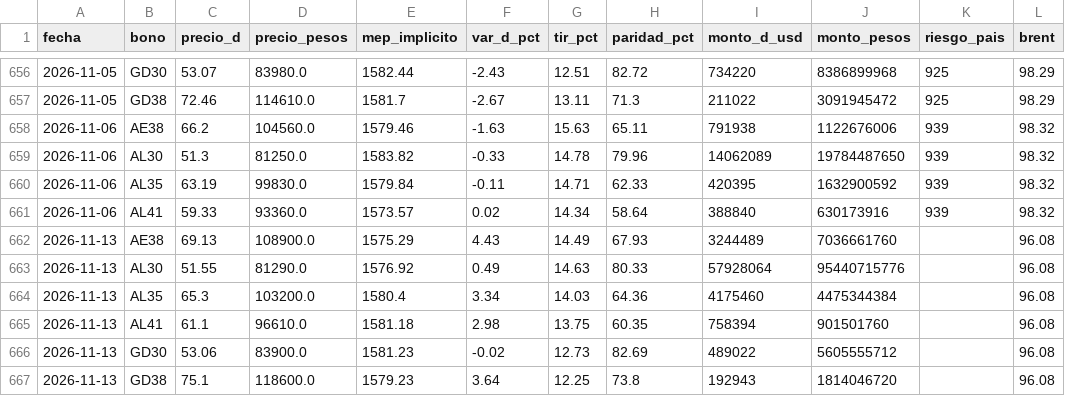
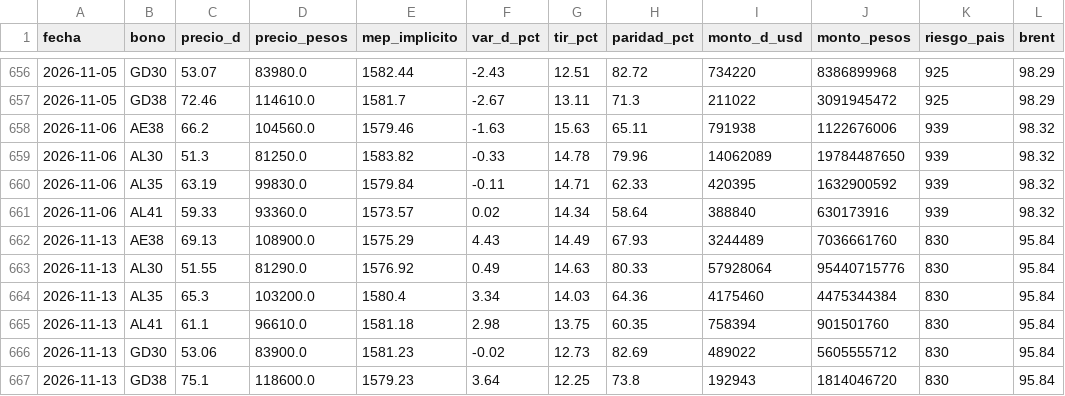
Before and after one commit to Dcostanzo30/ppi-lector, a CSV file: estudios/bonos/seguimiento.csv, drawn as a sheet; only a part is shown, gaps mark what is left out.

Commit message:
Seguimiento bonos 2026-11-14

```diff
--- a/estudios/bonos/seguimiento.csv
+++ b/estudios/bonos/seguimiento.csv
@@ -661,7 +661,7 @@ fecha,bono,precio_d,precio_pesos,mep_implicito,var_d_pct,tir_pct,paridad_pct,mon
 2026-11-06,AL41,59.33,93360.0,1573.57,0.02,14.34,58.64,388840,630173916,939,98.32
-2026-11-13,AE38,69.13,108900.0,1575.29,4.43,14.49,67.93,3244489,7036661760,,96.08
-2026-11-13,AL30,51.55,81290.0,1576.92,0.49,14.63,80.33,57928064,95440715776,,96.08
-2026-11-13,AL35,65.3,103200.0,1580.4,3.34,14.03,64.36,4175460,4475344384,,96.08
-2026-11-13,AL41,61.1,96610.0,1581.18,2.98,13.75,60.35,758394,901501760,,96.08
-2026-11-13,GD30,53.06,83900.0,1581.23,-0.02,12.73,82.69,489022,5605555712,,96.08
-2026-11-13,GD38,75.1,118600.0,1579.23,3.64,12.25,73.8,192943,1814046720,,96.08
+2026-11-13,AE38,69.13,108900.0,1575.29,4.43,14.49,67.93,3244489,7036661760,830,95.84
+2026-11-13,AL30,51.55,81290.0,1576.92,0.49,14.63,80.33,57928064,95440715776,830,95.84
+2026-11-13,AL35,65.3,103200.0,1580.4,3.34,14.03,64.36,4175460,4475344384,830,95.84
+2026-11-13,AL41,61.1,96610.0,1581.18,2.98,13.75,60.35,758394,901501760,830,95.84
+2026-11-13,GD30,53.06,83900.0,1581.23,-0.02,12.73,82.69,489022,5605555712,830,95.84
+2026-11-13,GD38,75.1,118600.0,1579.23,3.64,12.25,73.8,192943,1814046720,830,95.84
```
Also changed, not shown: 1 other file.
